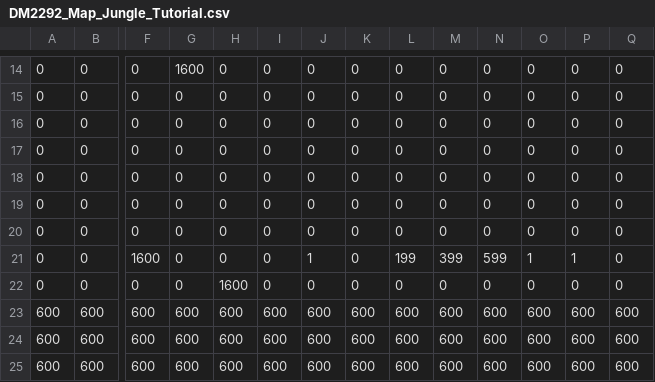
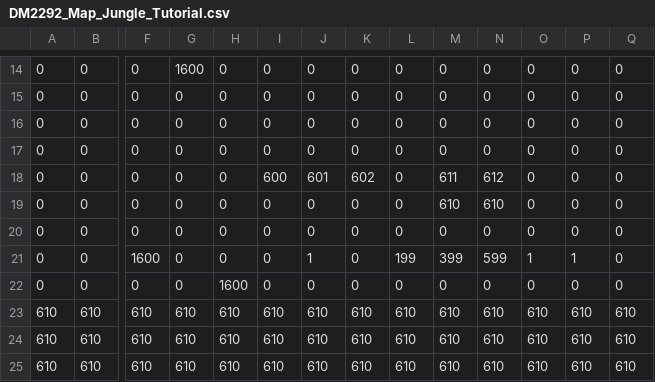
Before and after one commit to CHIA-QI-MING-JEREMY/DM2292-SP3, a CSV file: NYP_Framework/App/Maps/DM2292_Map_Jungle_Tutorial.csv, drawn as a sheet; only a part is shown, gaps mark what is left out; removed rows and columns are numbered as before the commit, all else as after; rows hold the shown columns only; the diff names each change by its address in the sheet, - before the commit and + after, or states it on an @@ line.

Commit message:
Added Jungle Solid Tiles

```diff
--- a/NYP_Framework/App/Maps/DM2292_Map_Jungle_Tutorial.csv
+++ b/NYP_Framework/App/Maps/DM2292_Map_Jungle_Tutorial.csv
-I18: 0
+I18: 600
-J18: 0
+J18: 601
-K18: 0
+K18: 602
-M18: 0
+M18: 611
-N18: 0
+N18: 612
-M19: 0
+M19: 610
-N19: 0
+N19: 610
-row 23: 600 | 600 | 600 | 600 | 600 | 600 | 600 | 600 | 600 | 600 | 600 | 600 | 600 | 600
-row 24: 600 | 600 | 600 | 600 | 600 | 600 | 600 | 600 | 600 | 600 | 600 | 600 | 600 | 600
-row 25: 600 | 600 | 600 | 600 | 600 | 600 | 600 | 600 | 600 | 600 | 600 | 600 | 600 | 600
+row 23: 610 | 610 | 610 | 610 | 610 | 610 | 610 | 610 | 610 | 610 | 610 | 610 | 610 | 610
+row 24: 610 | 610 | 610 | 610 | 610 | 610 | 610 | 610 | 610 | 610 | 610 | 610 | 610 | 610
+row 25: 610 | 610 | 610 | 610 | 610 | 610 | 610 | 610 | 610 | 610 | 610 | 610 | 610 | 610
```
Also changed, not shown: 1 other file.
